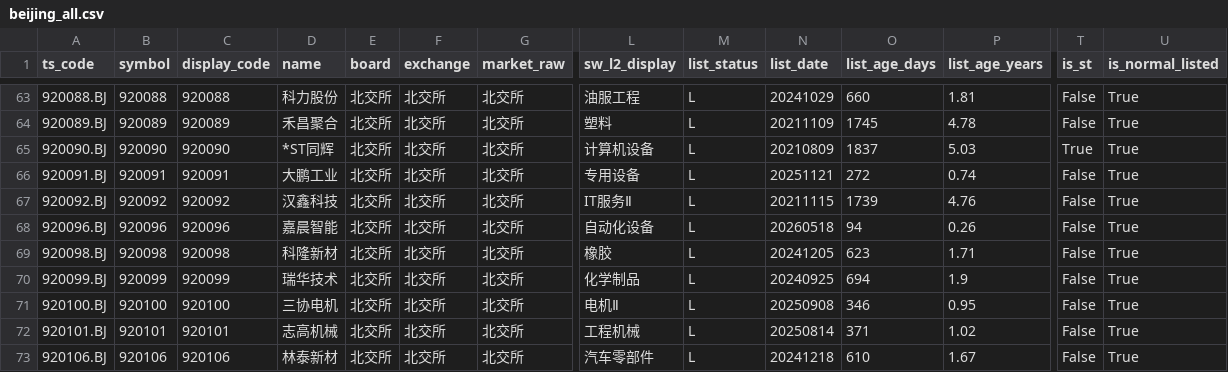
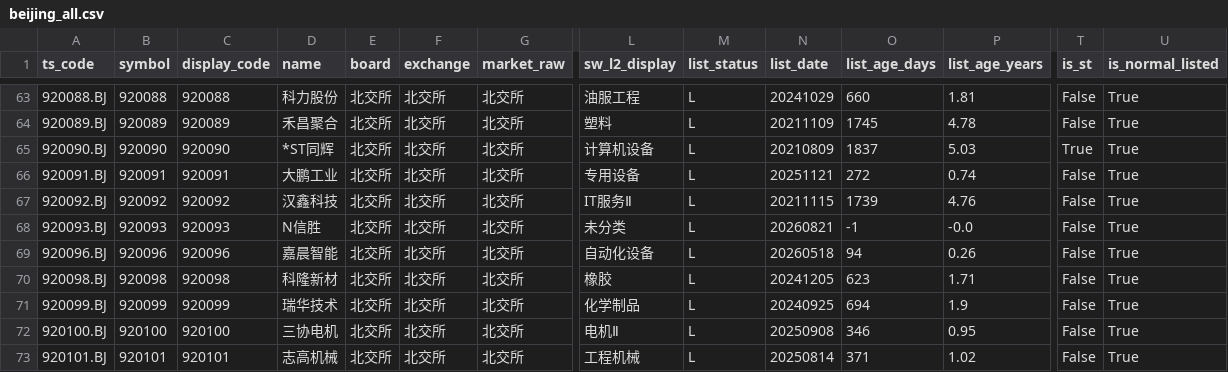
Before and after one commit to csaizbc/Select-Stock, a CSV file: output/pools/beijing_all.csv, drawn as a sheet; only a part is shown, gaps mark what is left out; the shorter side is filled out with more unchanged rows; rows hold the shown columns only; the diff names each change by its address in the sheet, - before the commit and + after, or states it on an @@ line.

```diff
--- a/output/pools/beijing_all.csv
+++ b/output/pools/beijing_all.csv
+row 68: 920093.BJ | 920093 | 920093 | N信胜 | 北交所 | 北交所 | 北交所 | 未分类 | L | 20260821 | -1 | -0.0 | False | True
```
Also changed, not shown: output/all_stocks.csv, output/default_excluded.csv, 15 other files.
